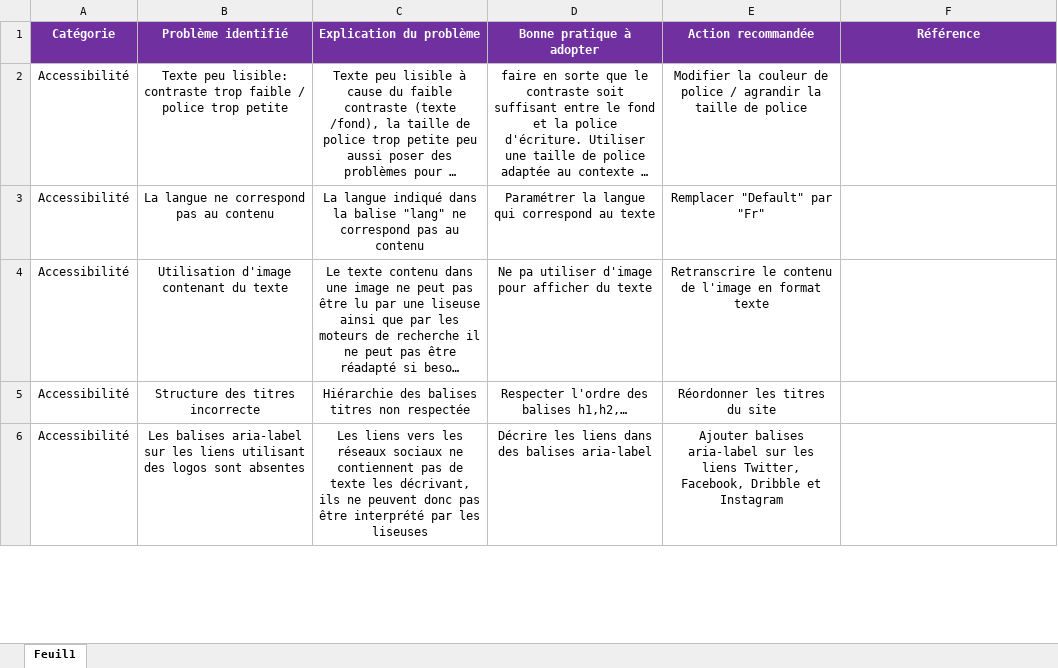
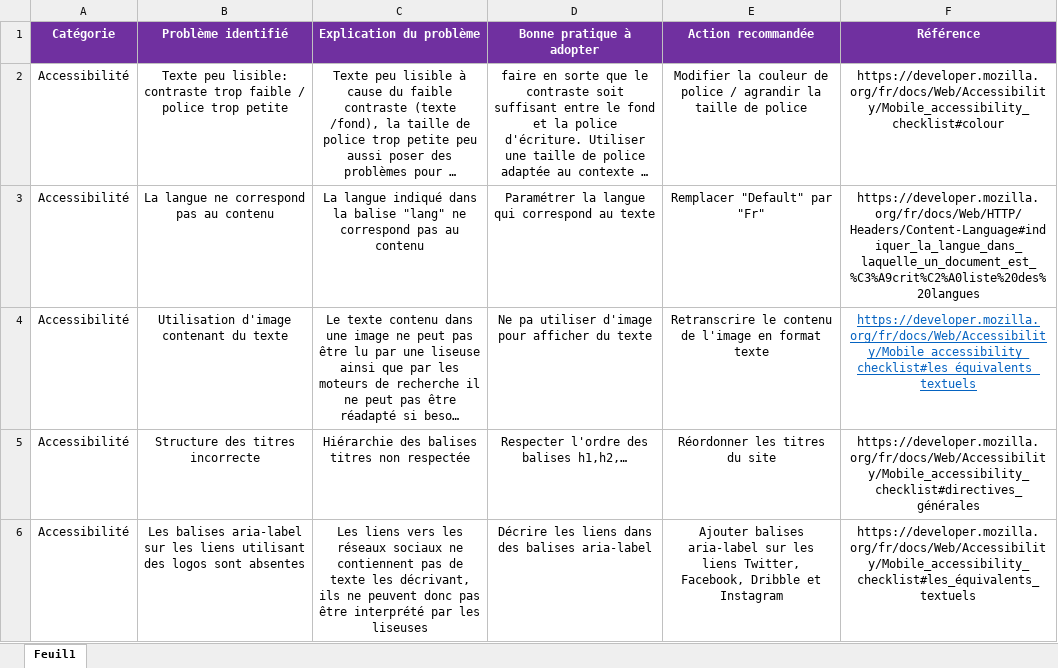
Before and after one commit to Clem220/P4_La_chouette_agence_OpenClassrooms, an Excel workbook: audit_la_chouette_agence.xlsx, sheet Feuil1, drawn as a sheet; only a part is shown; long unchanged cells end in …; values as stored, in another font and other column widths than the file's, no borders; the diff covers the shown part only; the diff names each change by its address in the sheet, - before the commit and + after, or states it on an @@ line.

```diff
--- a/audit_la_chouette_agence.xlsx (sheet Feuil1)
+++ b/audit_la_chouette_agence.xlsx (sheet Feuil1)
-F2 (Référence): (empty)
+F2 (Référence): https://developer.mozilla.org/fr/docs/Web/Accessibility/Mobile_accessibility_checklist#colour
-F3 (Référence): (empty)
+F3 (Référence): https://developer.mozilla.org/fr/docs/Web/HTTP/Headers/Content-Language#indiquer_la_langue_dans_laquelle_un_document_est_%C3%A9crit%C2%A0liste%20des%20langues
-F4 (Référence): (empty)
+F4 (Référence): https://developer.mozilla.org/fr/docs/Web/Accessibility/Mobile_accessibility_checklist#les_équivalents_textuels
-F5 (Référence): (empty)
+F5 (Référence): https://developer.mozilla.org/fr/docs/Web/Accessibility/Mobile_accessibility_checklist#directives_générales
-F6 (Référence): (empty)
+F6 (Référence): https://developer.mozilla.org/fr/docs/Web/Accessibility/Mobile_accessibility_checklist#les_équivalents_textuels
```
Also changed, not shown: 5 edited cells and cell formats elsewhere in this sheet, 5 other files.
